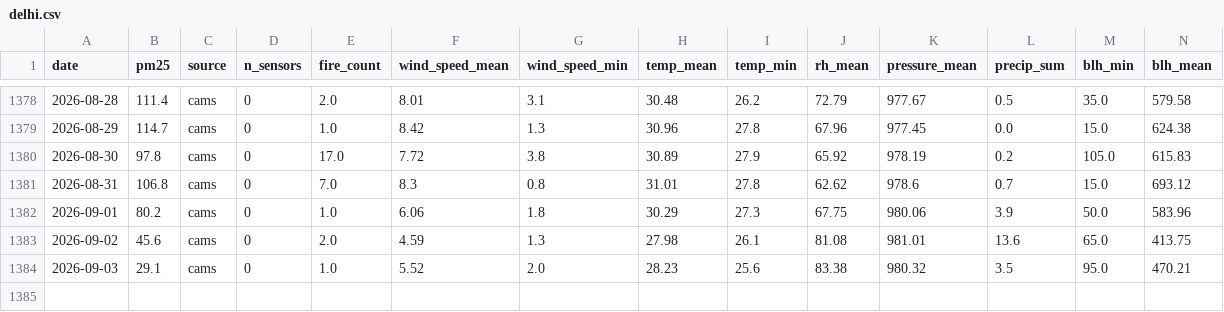
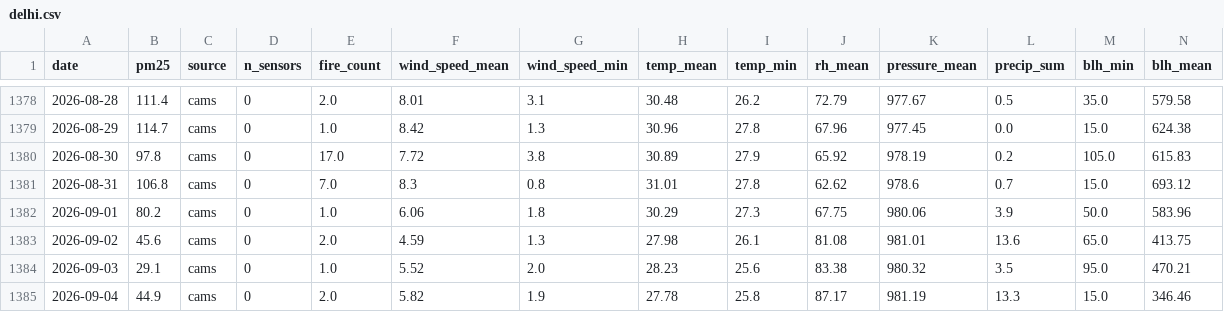
Before and after one commit to shamathakur77/vayu, a CSV file: data/observations/delhi.csv, drawn as a sheet; only a part is shown, gaps mark what is left out.

```diff
--- a/data/observations/delhi.csv
+++ b/data/observations/delhi.csv
@@ -1384 +1384,2 @@ date,pm25,source,n_sensors,fire_count,wind_speed_mean,wind_speed_min,temp_mean,t
 2026-09-03,29.1,cams,0,1.0,5.52,2.0,28.23,25.6,83.38,980.32,3.5,95.0,470.21
+2026-09-04,44.9,cams,0,2.0,5.82,1.9,27.78,25.8,87.17,981.19,13.3,15.0,346.46
```
Also changed, not shown: data/observations/mumbai.csv, data/observations/nashik.csv, 12 other files.
